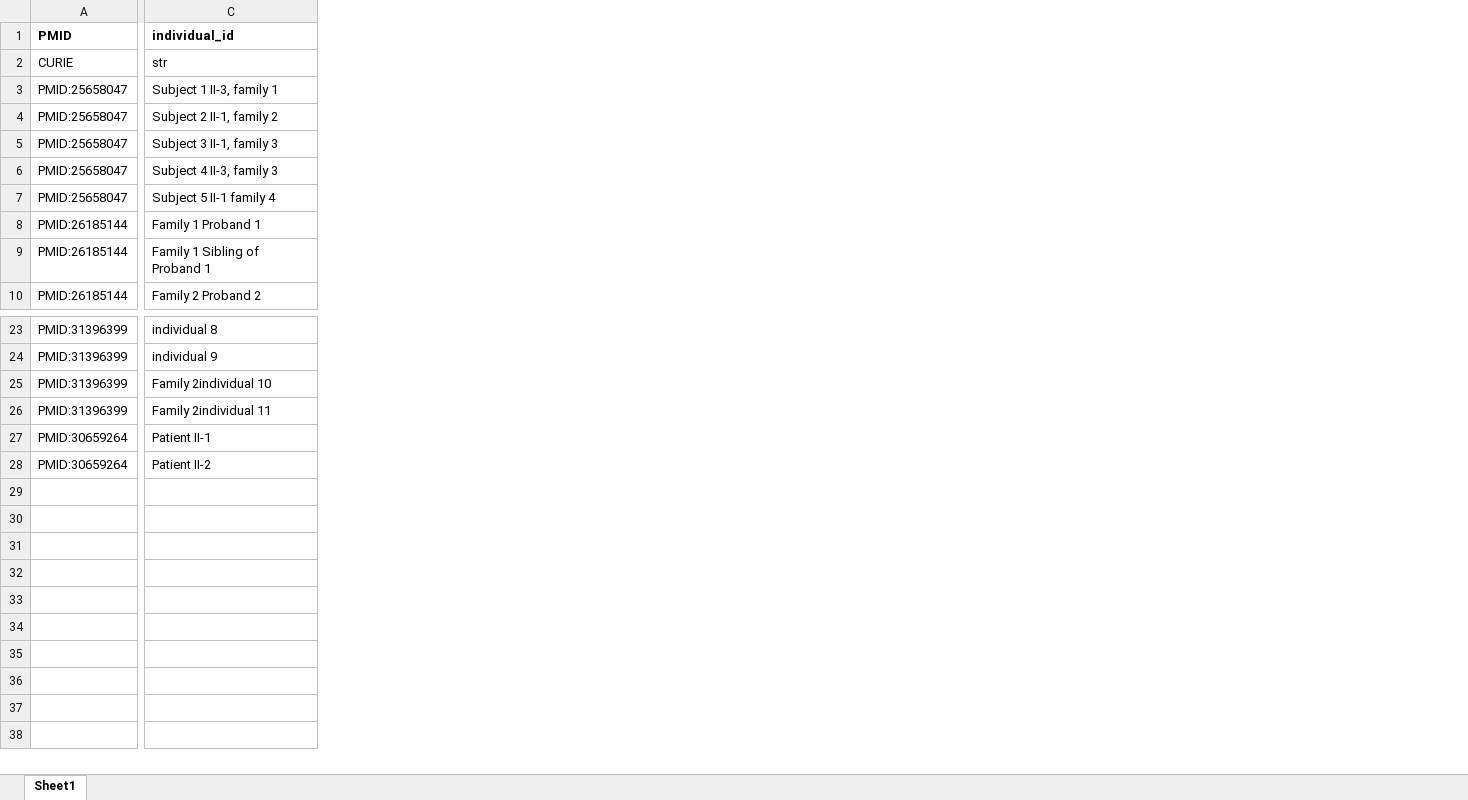
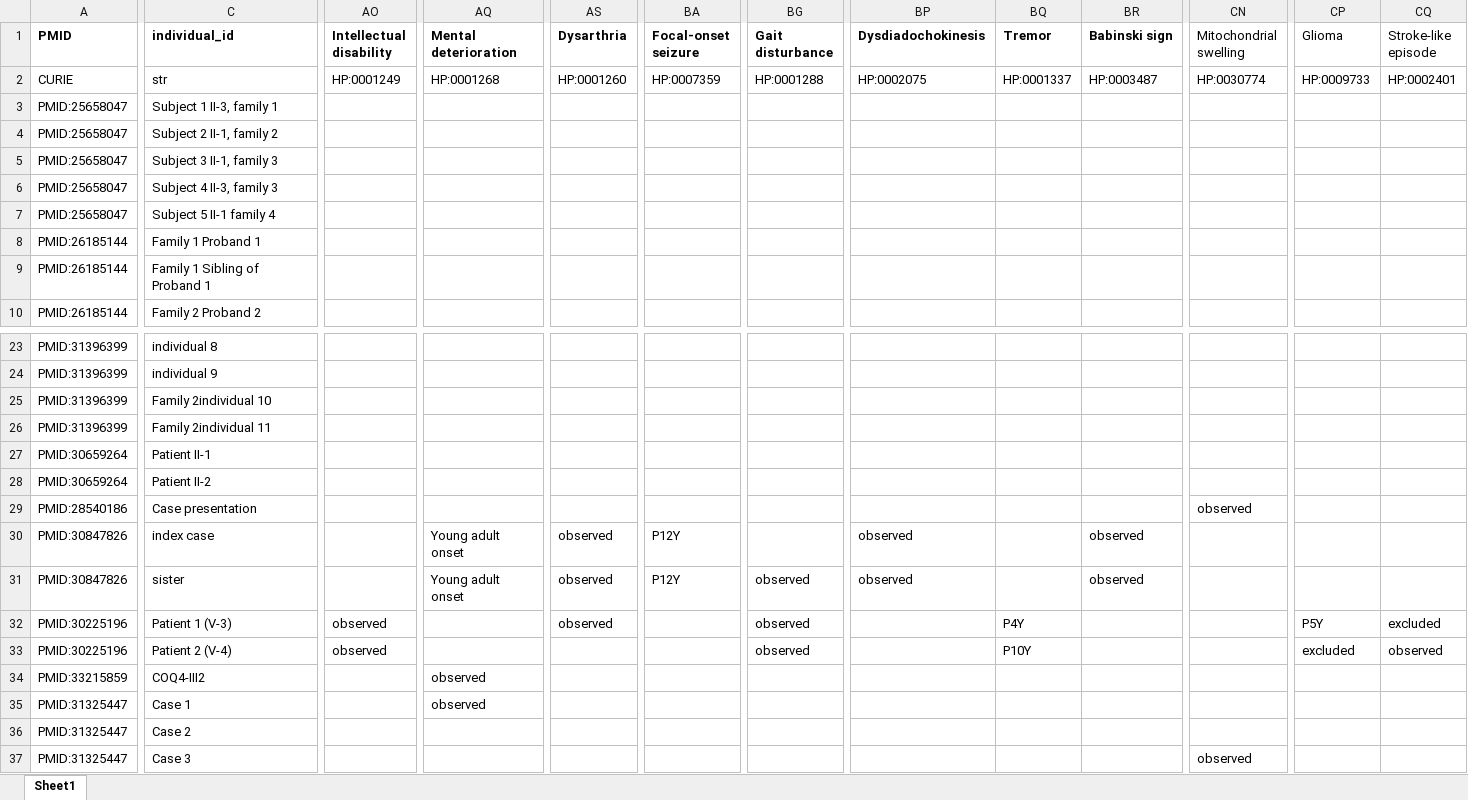
Before and after one commit to monarch-initiative/phenopacket-store, an Excel workbook: notebooks/COQ4/input/COQ4_COQ10D7_individuals.xlsx, sheet Sheet1, drawn as a sheet; only a part is shown, gaps mark what is left out; values as stored, in another font and other column widths than the file's, no borders; rows hold the shown columns only; the diff covers the shown part only; the diff names each change by its address in the sheet, - before the commit and + after, or states it on an @@ line.

```diff
--- a/notebooks/COQ4/input/COQ4_COQ10D7_individuals.xlsx (sheet Sheet1)
+++ b/notebooks/COQ4/input/COQ4_COQ10D7_individuals.xlsx (sheet Sheet1)
+column AO (Intellectual disability), row 2: HP:0001249
+column AQ (Mental deterioration), row 2: HP:0001268
+column AS (Dysarthria), row 2: HP:0001260
+column BA (Focal-onset seizure), row 2: HP:0007359
+column BG (Gait disturbance), row 2: HP:0001288
+column BP (Dysdiadochokinesis), row 2: HP:0002075
+column BQ (Tremor), row 2: HP:0001337
+column BR (Babinski sign), row 2: HP:0003487
+column CN (Mitochondrial swelling), row 2: HP:0030774
+column CP (Glioma), row 2: HP:0009733
+column CQ (Stroke-like episode), row 2: HP:0002401
+row 29: PMID:28540186 | Case presentation |  |  |  |  |  |  |  |  | observed
+row 30: PMID:30847826 | index case |  | Young adult onset | observed | P12Y |  | observed |  | observed
+row 31: PMID:30847826 | sister |  | Young adult onset | observed | P12Y | observed | observed |  | observed
+row 32: PMID:30225196 | Patient 1 (V-3) | observed |  | observed |  | observed |  | P4Y |  |  | P5Y | excluded
+row 33: PMID:30225196 | Patient 2 (V-4) | observed |  |  |  | observed |  | P10Y |  |  | excluded | observed
+row 34: PMID:33215859 | COQ4-III2 |  | observed
+row 35: PMID:31325447 | Case 1 |  | observed
+row 36: PMID:31325447 | Case 2
+row 37: PMID:31325447 | Case 3 |  |  |  |  |  |  |  |  | observed
```
Also changed, not shown: 13 added columns and 1 edited cell elsewhere in this sheet, notebooks/COQ4/input/COQ4_SPAX10_individuals.xlsx, 52 other files.
